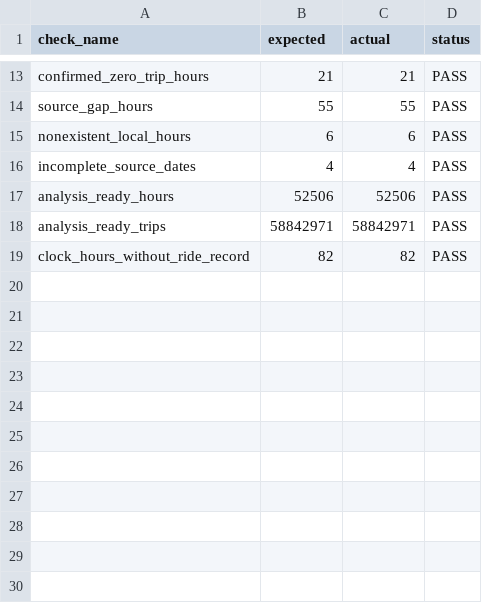
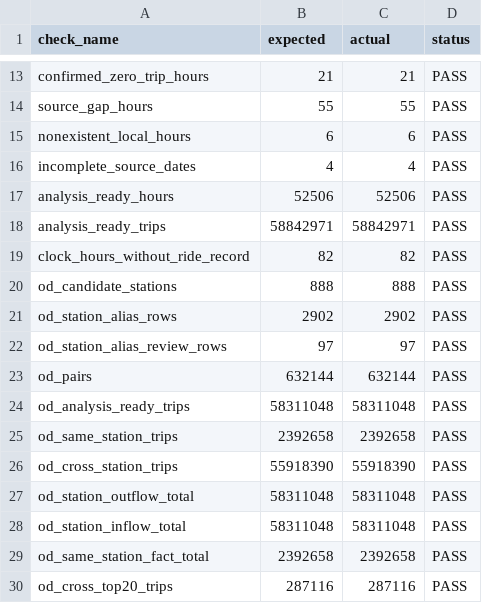
Before and after one commit to Ju-Wikun/london-bike-sharing-analysis, a CSV file: output/query_results/validation_summary.csv, drawn as a sheet; only a part is shown, gaps mark what is left out; the diff names each change by its address in the sheet, - before the commit and + after, or states it on an @@ line.

Commit message:
Redesign OD analysis around full-data flows

```diff
--- a/output/query_results/validation_summary.csv
+++ b/output/query_results/validation_summary.csv
+row 20: od_candidate_stations | 888 | 888 | PASS
+row 21: od_station_alias_rows | 2902 | 2902 | PASS
+row 22: od_station_alias_review_rows | 97 | 97 | PASS
+row 23: od_pairs | 632144 | 632144 | PASS
+row 24: od_analysis_ready_trips | 58311048 | 58311048 | PASS
+row 25: od_same_station_trips | 2392658 | 2392658 | PASS
+row 26: od_cross_station_trips | 55918390 | 55918390 | PASS
+row 27: od_station_outflow_total | 58311048 | 58311048 | PASS
+row 28: od_station_inflow_total | 58311048 | 58311048 | PASS
+row 29: od_same_station_fact_total | 2392658 | 2392658 | PASS
+row 30: od_cross_top20_trips | 287116 | 287116 | PASS
```
Also changed, not shown: 40 other files.
